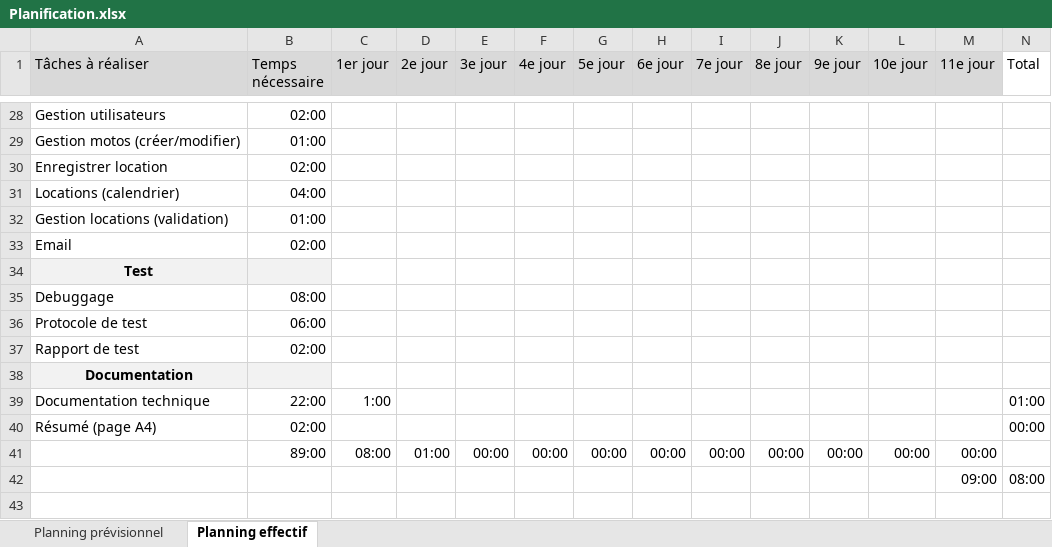
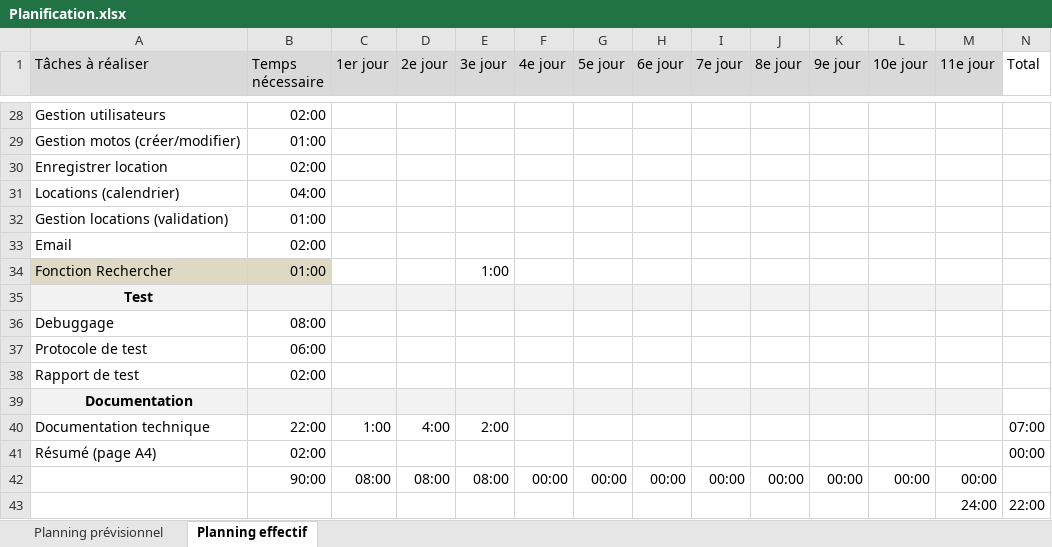
Before and after one commit to Kaichitv/TPI, an Excel workbook: docs/Planification.xlsx, sheet Planning effectif, drawn as a sheet; only a part is shown, gaps mark what is left out; values as stored, in another font and other column widths than the file's, no borders; conditional formats not drawn; removed rows and columns are numbered as before the commit, all else as after; the diff covers the shown part only; the diff names each change by its address in the sheet, - before the commit and + after, or states it on an @@ line.

```diff
--- a/docs/Planification.xlsx (sheet Planning effectif)
+++ b/docs/Planification.xlsx (sheet Planning effectif)
+row 34: Fonction Rechercher | 01:00 |  |  | 1:00
-C35:M35 fill: none
+C35:M35 fill: #F2F2F2
-C39:M39 fill: none
+C39:M39 fill: #F2F2F2
-D40 (2e jour): (empty)
+D40 (2e jour): 4:00
-E40 (3e jour): (empty)
+E40 (3e jour): 2:00
-N40 (Total): 01:00
+N40 (Total): 07:00
-B42 (Temps nécessaire): 89:00
+B42 (Temps nécessaire): 90:00
-D42 (2e jour): 01:00
+D42 (2e jour): 08:00
-E42 (3e jour): 00:00
+E42 (3e jour): 08:00
-row 42:  |  |  |  |  |  |  |  |  |  |  |  | 09:00 | 08:00
+row 43:  |  |  |  |  |  |  |  |  |  |  |  | 24:00 | 22:00
```
Also changed, not shown: 23 edited cells and cell formats elsewhere in this sheet, formulas that keep their value, 1 other file.
